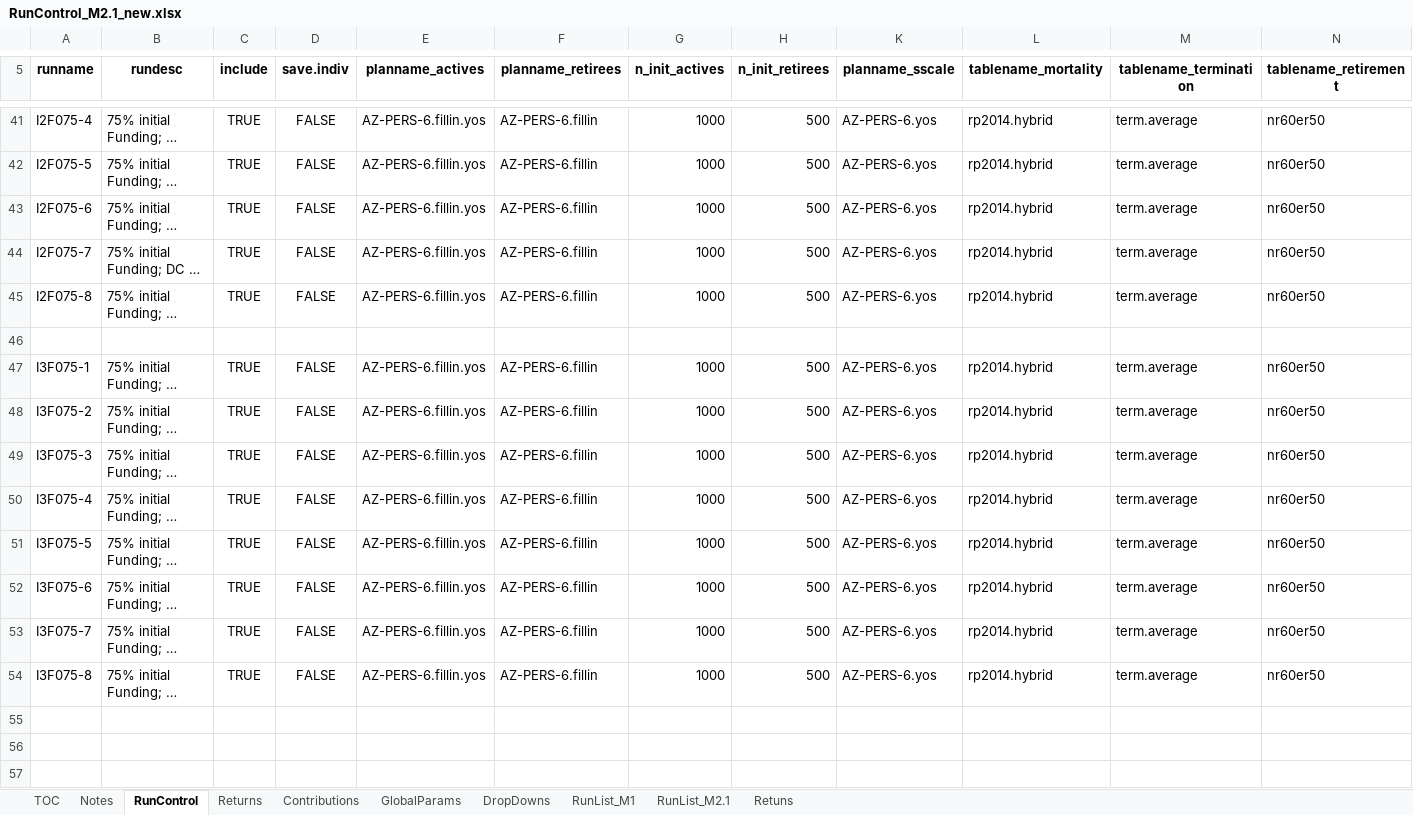
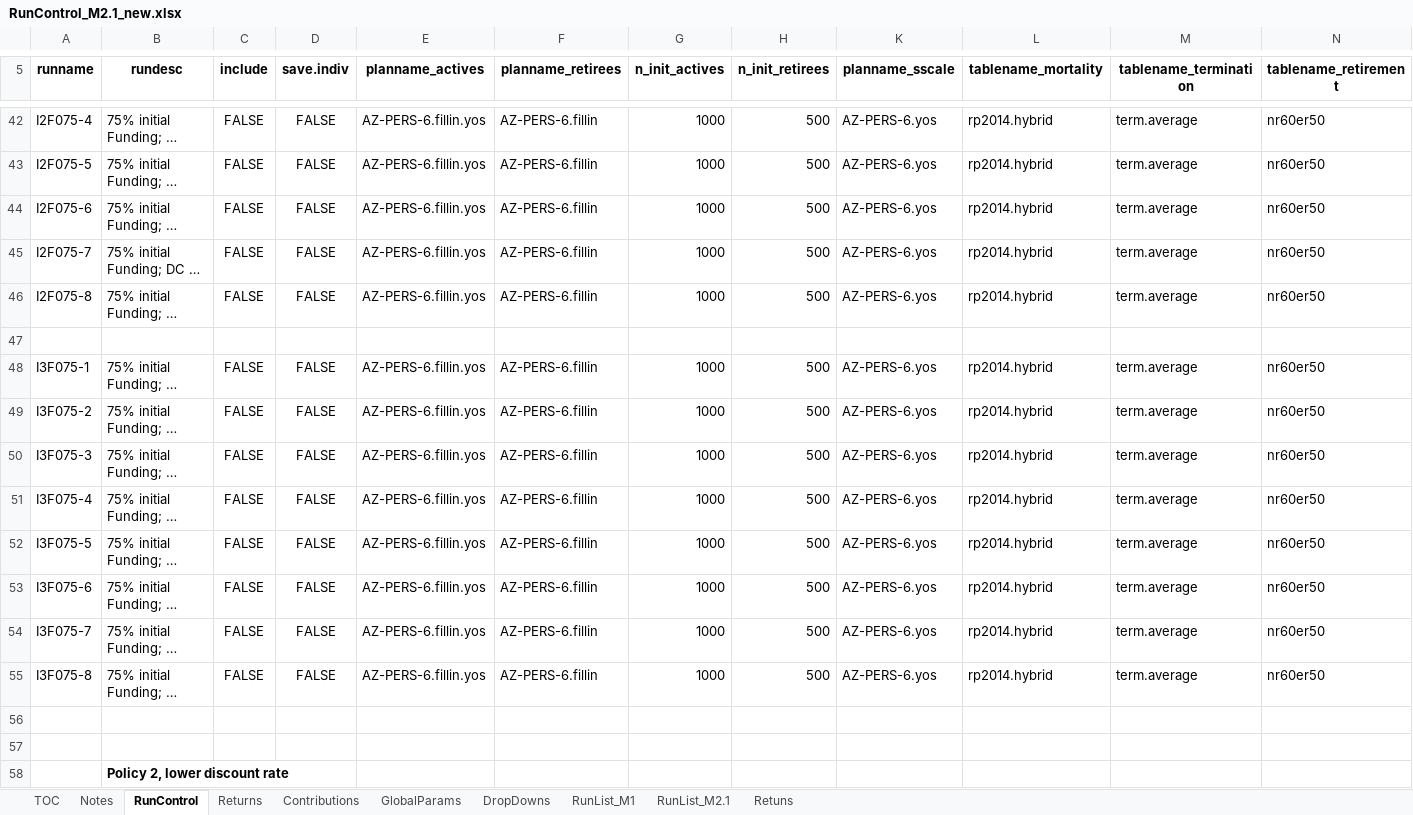
Before and after one commit to yimengyin16/Model_Main, an Excel workbook: IO_M2.1_new/RunControl_M2.1_new.xlsx, sheet RunControl, drawn as a sheet; only a part is shown, gaps mark what is left out; the shorter side is filled out with more unchanged rows; long unchanged cells end in …; values as stored, in another font and other column widths than the file's, no borders; addresses are those after the commit; rows hold the shown columns only; the diff covers the shown part only; the diff names each change by its address in the sheet, - before the commit and + after, or states it on an @@ line.

```diff
--- a/IO_M2.1_new/RunControl_M2.1_new.xlsx (sheet RunControl)
+++ b/IO_M2.1_new/RunControl_M2.1_new.xlsx (sheet RunControl)
-C42:C46 (include): TRUE
+C42:C46 (include): FALSE
-C48:C55 (include): TRUE
+C48:C55 (include): FALSE
+row 58:  | Policy 2, lower discount rate
```
Also changed, not shown: 18 added rows, 15 removed rows and 73 edited cells elsewhere in this sheet, IO_M1_new/RunControl_M1_new.xlsx, IO_M2.1_new/Analysis_Investment/Inv_Tables_12-1-15.xlsx, 2 other files.
